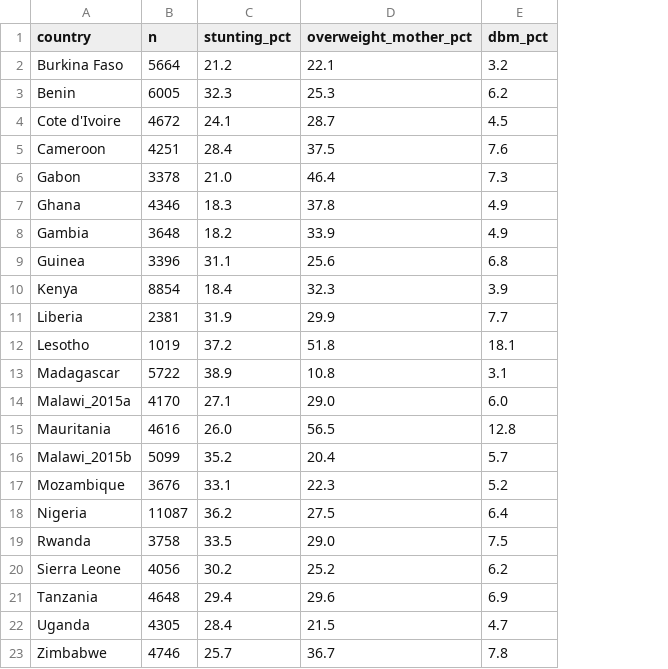
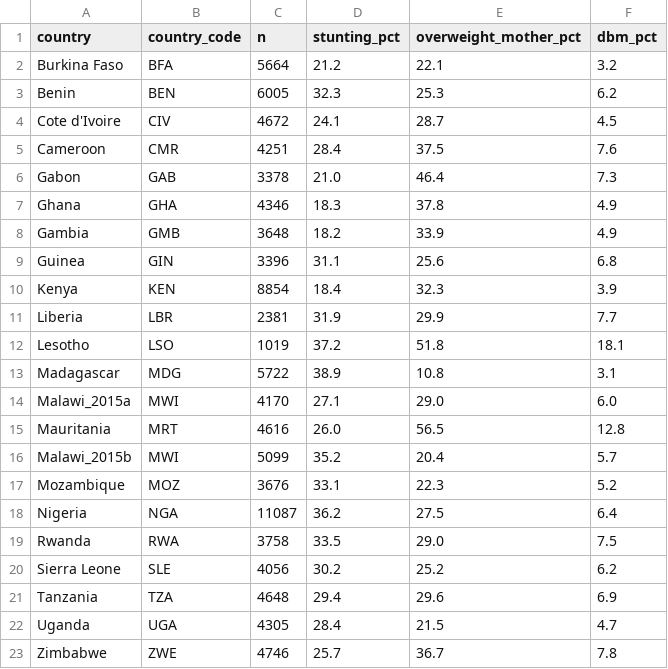
Before and after one commit to Buhlebethu-debug/food-security-datathon, a CSV file: data/raw/dbm_country_table.csv, drawn as a sheet; the diff names each change by its address in the sheet, - before the commit and + after, or states it on an @@ line.

Commit message:
fix: preserve DBM survey rounds and country codes

```diff
--- a/data/raw/dbm_country_table.csv
+++ b/data/raw/dbm_country_table.csv
+column B (country_code), rows 2-23: BFA | BEN | CIV | CMR | GAB | GHA | GMB | GIN | KEN | LBR | LSO | MDG | MWI | MRT | MWI | MOZ | NGA | RWA | SLE | TZA | UGA | ZWE
```
Also changed, not shown: 1 other file.
